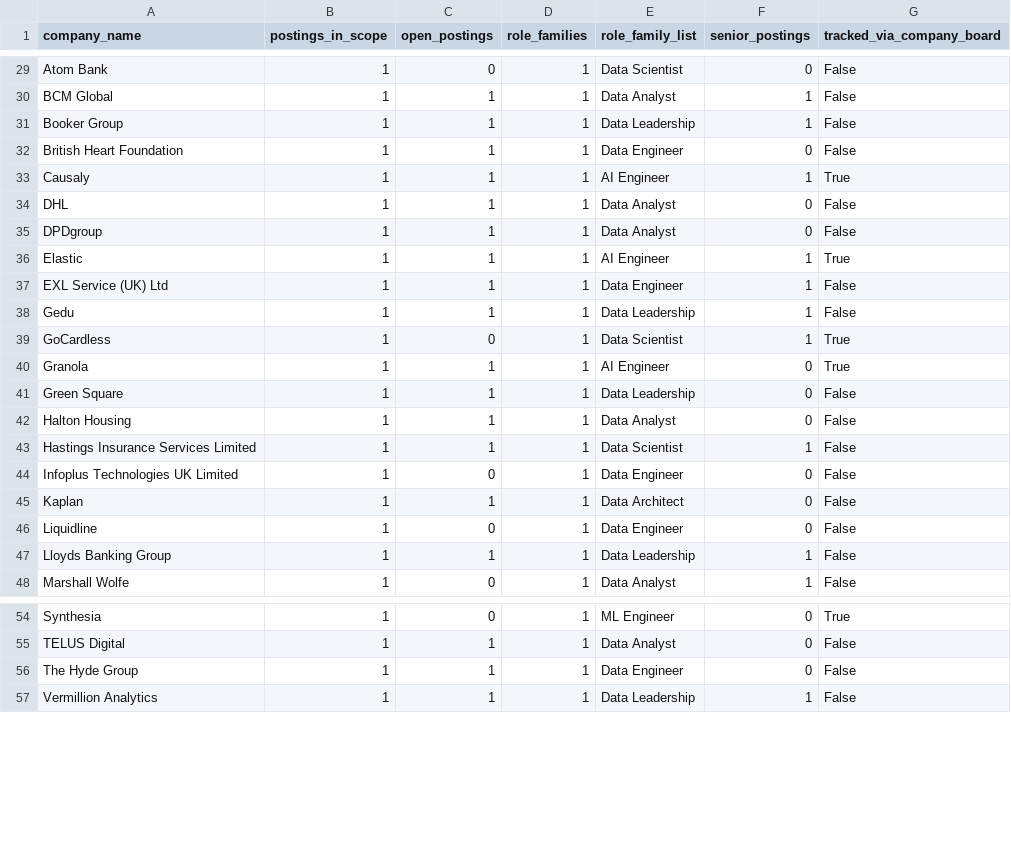
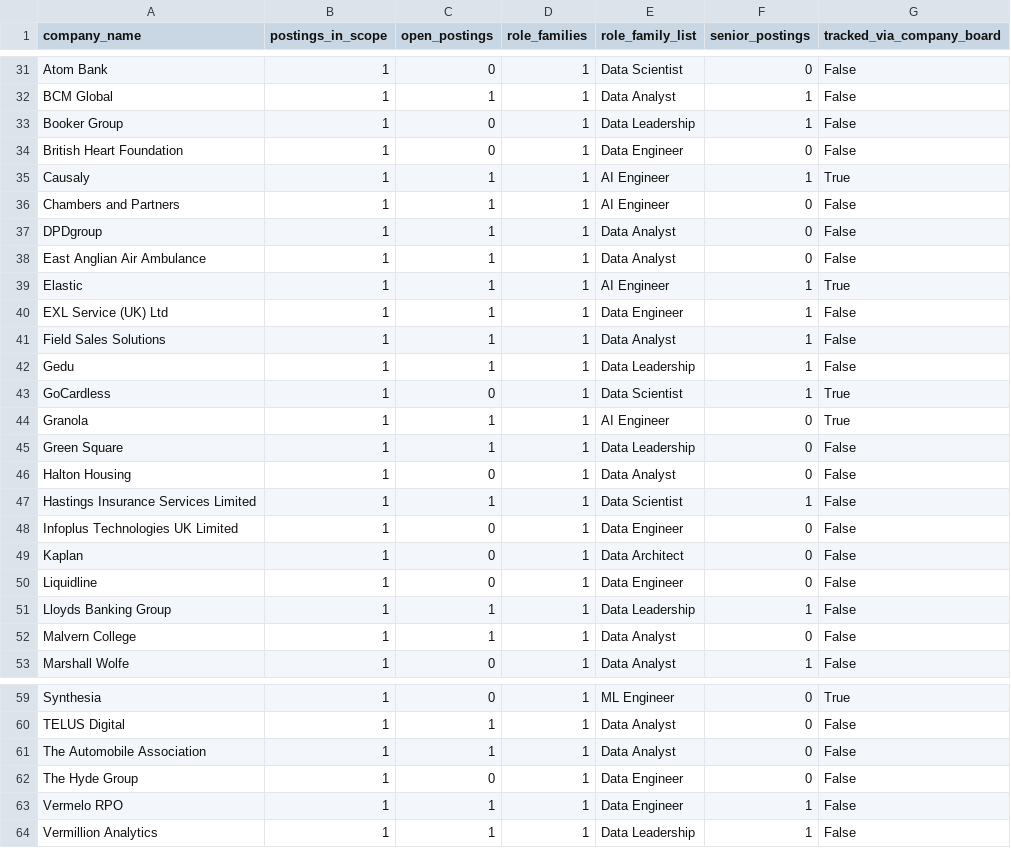
Before and after one commit to NamanSaini04/job-market-data-platform, a CSV file: dashboard/data/company_hiring.csv, drawn as a sheet; only a part is shown, gaps mark what is left out; the diff covers the shown part only.

```diff
--- a/dashboard/data/company_hiring.csv
+++ b/dashboard/data/company_hiring.csv
@@ -30,9 +32,11 @@ Atom Bank,1,0,1,Data Scientist,0,False
 BCM Global,1,1,1,Data Analyst,1,False
-Booker Group,1,1,1,Data Leadership,1,False
-British Heart Foundation,1,1,1,Data Engineer,0,False
+Booker Group,1,0,1,Data Leadership,1,False
+British Heart Foundation,1,0,1,Data Engineer,0,False
 Causaly,1,1,1,AI Engineer,1,True
-DHL,1,1,1,Data Analyst,0,False
+Chambers and Partners,1,1,1,AI Engineer,0,False
 DPDgroup,1,1,1,Data Analyst,0,False
+East Anglian Air Ambulance,1,1,1,Data Analyst,0,False
 Elastic,1,1,1,AI Engineer,1,True
 EXL Service (UK) Ltd,1,1,1,Data Engineer,1,False
+Field Sales Solutions,1,1,1,Data Analyst,1,False
 Gedu,1,1,1,Data Leadership,1,False
@@ -41,8 +45,9 @@ Granola,1,1,1,AI Engineer,0,True
 Green Square,1,1,1,Data Leadership,0,False
-Halton Housing,1,1,1,Data Analyst,0,False
+Halton Housing,1,0,1,Data Analyst,0,False
 Hastings Insurance Services Limited,1,1,1,Data Scientist,1,False
 Infoplus Technologies UK Limited,1,0,1,Data Engineer,0,False
-Kaplan,1,1,1,Data Architect,0,False
+Kaplan,1,0,1,Data Architect,0,False
 Liquidline,1,0,1,Data Engineer,0,False
 Lloyds Banking Group,1,1,1,Data Leadership,1,False
+Malvern College,1,1,1,Data Analyst,0,False
 Marshall Wolfe,1,0,1,Data Analyst,1,False
@@ -55,3 +60,5 @@ Synthesia,1,0,1,ML Engineer,0,True
 TELUS Digital,1,1,1,Data Analyst,0,False
-The Hyde Group,1,1,1,Data Engineer,0,False
+The Automobile Association,1,1,1,Data Analyst,0,False
+The Hyde Group,1,0,1,Data Engineer,0,False
+Vermelo RPO,1,1,1,Data Engineer,1,False
 Vermillion Analytics,1,1,1,Data Leadership,1,False
```
Also changed, not shown: 3 added rows, 1 removed row and 11 edited cells elsewhere in this file, dashboard/data/role_demand_daily.csv, dashboard/data/salary_by_role.csv, 10 other files.
